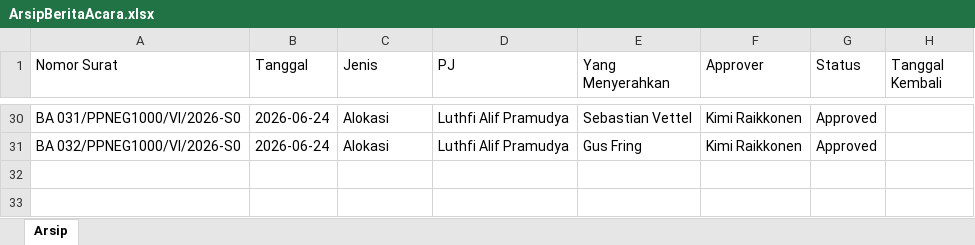
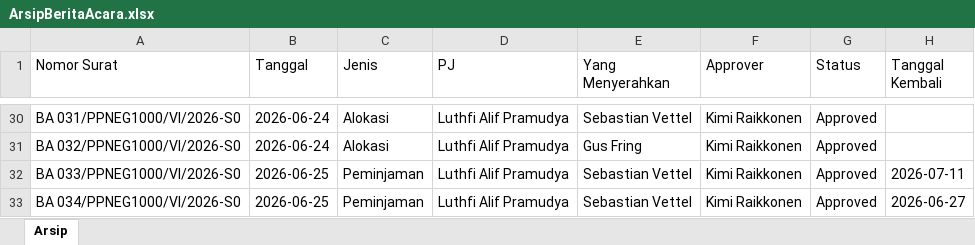
Before and after one commit to widadalfalah03/Sistem_Berita_Acara, an Excel workbook: SistemBeritaAcara.Web/data/ArsipBeritaAcara.xlsx, sheet Arsip, drawn as a sheet; only a part is shown, gaps mark what is left out; values as stored, in another font and other column widths than the file's, no borders; the diff names each change by its address in the sheet, - before the commit and + after, or states it on an @@ line.

```diff
--- a/SistemBeritaAcara.Web/data/ArsipBeritaAcara.xlsx (sheet Arsip)
+++ b/SistemBeritaAcara.Web/data/ArsipBeritaAcara.xlsx (sheet Arsip)
+row 32: BA 033/PPNEG1000/VI/2026-S0 | 2026-06-25 | Peminjaman | Luthfi Alif Pramudya | Sebastian Vettel | Kimi Raikkonen | Approved | 2026-07-11
+row 33: BA 034/PPNEG1000/VI/2026-S0 | 2026-06-25 | Peminjaman | Luthfi Alif Pramudya | Sebastian Vettel | Kimi Raikkonen | Approved | 2026-06-27
```
Also changed, not shown: 3 other files.
